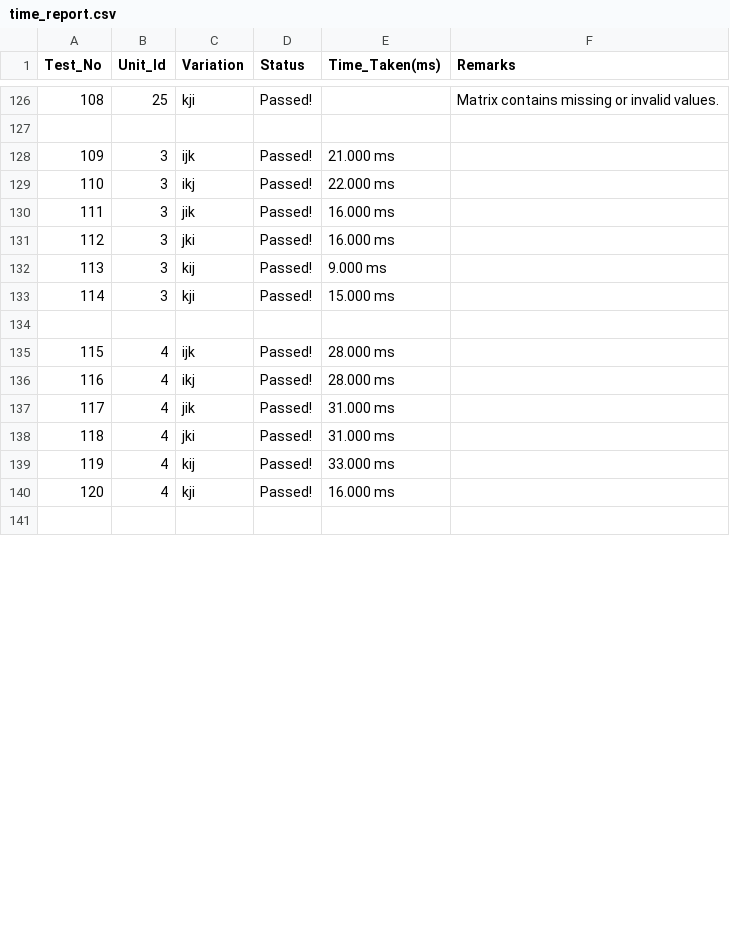
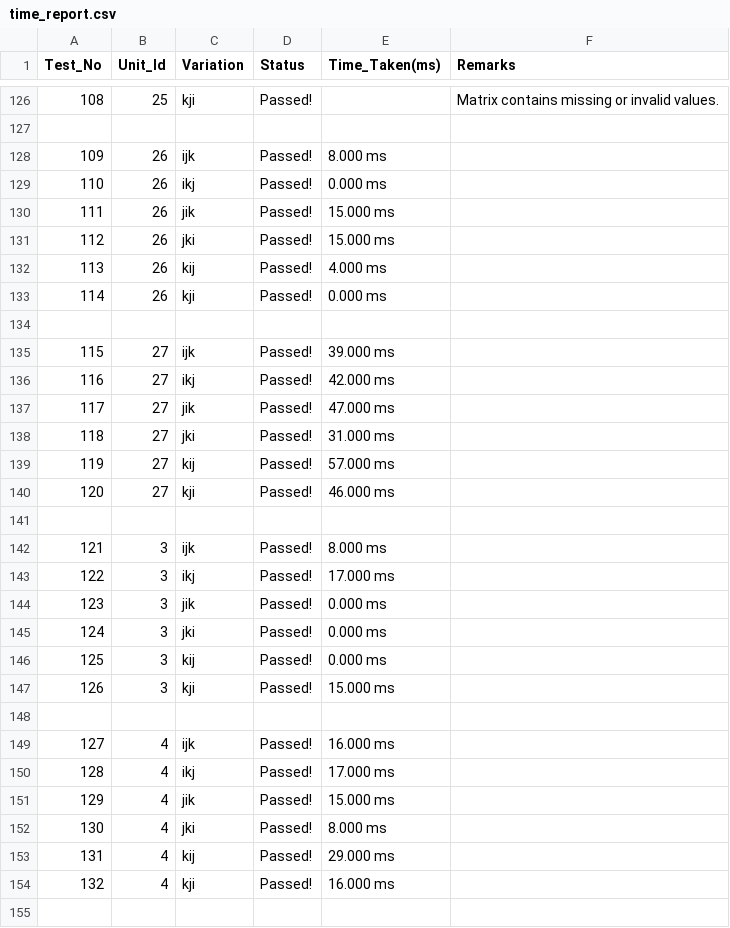
Before and after one commit to john-jehiel/matrix-multiplication, a CSV file: Results/time_report.csv, drawn as a sheet; only a part is shown, gaps mark what is left out; addresses are those after the commit; the diff covers the shown part only; the diff names each change by its address in the sheet, - before the commit and + after, or states it on an @@ line.

Commit message:
feat: handle multiplication with float values

```diff
--- a/Results/time_report.csv
+++ b/Results/time_report.csv
+row 128: 109 | 26 | ijk | Passed! | 8.000 ms
+row 129: 110 | 26 | ikj | Passed! | 0.000 ms
+row 130: 111 | 26 | jik | Passed! | 15.000 ms
+row 131: 112 | 26 | jki | Passed! | 15.000 ms
+row 132: 113 | 26 | kij | Passed! | 4.000 ms
+row 133: 114 | 26 | kji | Passed! | 0.000 ms
+row 134: (empty)
+row 135: 115 | 27 | ijk | Passed! | 39.000 ms
+row 136: 116 | 27 | ikj | Passed! | 42.000 ms
+row 137: 117 | 27 | jik | Passed! | 47.000 ms
+row 138: 118 | 27 | jki | Passed! | 31.000 ms
+row 139: 119 | 27 | kij | Passed! | 57.000 ms
+row 140: 120 | 27 | kji | Passed! | 46.000 ms
+row 141: (empty)
@@ column A (Test_No) renumbered from row 142 down @@
-E142 (Time_Taken(ms)): 21.000 ms
+E142 (Time_Taken(ms)): 8.000 ms
-E143 (Time_Taken(ms)): 22.000 ms
+E143 (Time_Taken(ms)): 17.000 ms
-E144:E145 (Time_Taken(ms)): 16.000 ms
+E144:E145 (Time_Taken(ms)): 0.000 ms
-E146 (Time_Taken(ms)): 9.000 ms
+E146 (Time_Taken(ms)): 0.000 ms
-E149 (Time_Taken(ms)): 28.000 ms
+E149 (Time_Taken(ms)): 16.000 ms
-E150 (Time_Taken(ms)): 28.000 ms
+E150 (Time_Taken(ms)): 17.000 ms
-E151 (Time_Taken(ms)): 31.000 ms
+E151 (Time_Taken(ms)): 15.000 ms
-E152 (Time_Taken(ms)): 31.000 ms
+E152 (Time_Taken(ms)): 8.000 ms
-E153 (Time_Taken(ms)): 33.000 ms
+E153 (Time_Taken(ms)): 29.000 ms
```
Also changed, not shown: 112 edited cells elsewhere in this file, 2 other files.
